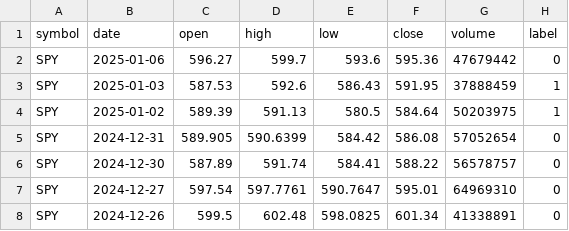
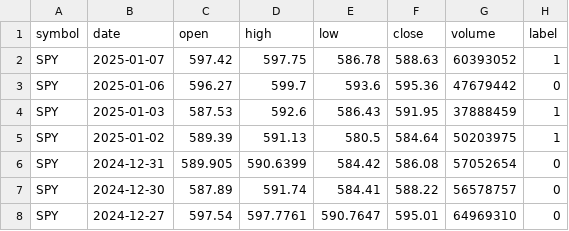
Before and after one commit to JacobMMillion/Stock_Crypto_AI_Predictor, a CSV file: labeled_stock_data.csv, drawn as a sheet; only a part is shown; the shorter side is filled out with more unchanged rows.

```diff
--- a/labeled_stock_data.csv
+++ b/labeled_stock_data.csv
@@ -1,2 +1,3 @@
 symbol,date,open,high,low,close,volume,label
+SPY,2025-01-07,597.42,597.75,586.78,588.63,60393052,1
 SPY,2025-01-06,596.27,599.7,593.6,595.36,47679442,0
```
Also changed, not shown: cleaned_crypto_data.csv, cleaned_stock_data.csv, 7 other files.
